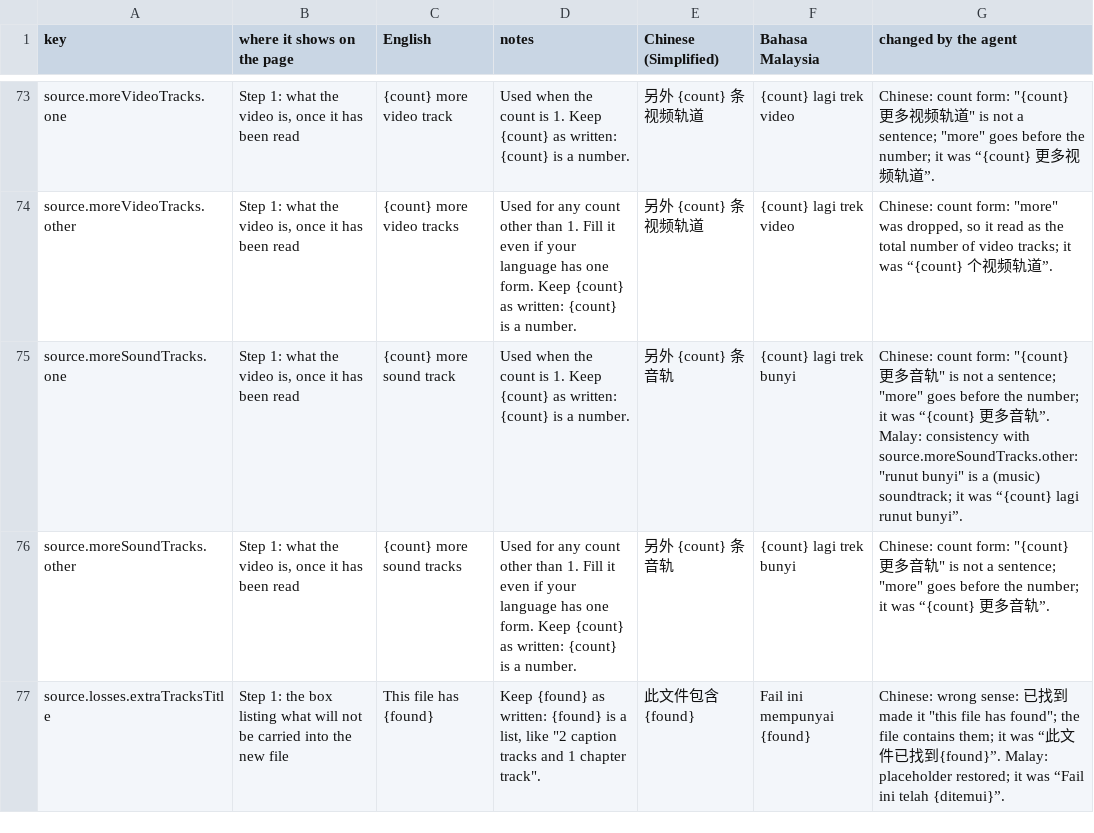
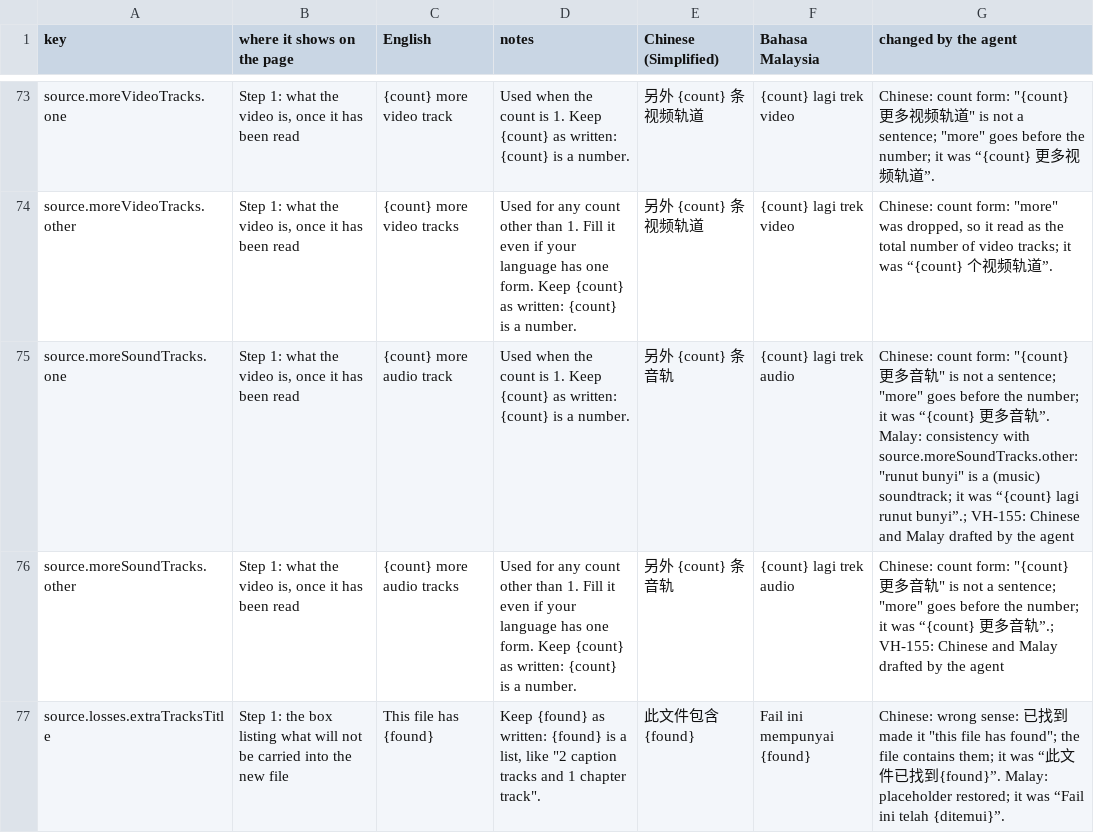
Before and after one commit to djDAOjones/UoN-Video-Helper, a CSV file: reviews/2026-10-18/VH-105-strings-filled.csv, drawn as a sheet; only a part is shown, gaps mark what is left out; the diff covers the shown part only.

```diff
--- a/reviews/2026-10-18/VH-105-strings-filled.csv
+++ b/reviews/2026-10-18/VH-105-strings-filled.csv
@@ -74,4 +74,4 @@ source.moreVideoTracks.one,"Step 1: what the video is, once it has been read",{c
 source.moreVideoTracks.other,"Step 1: what the video is, once it has been read",{count} more video tracks,Used for any count other than 1. Fill it even if your language has one form. Keep {count} as written: {count} is a number.,另外 {count} 条视频轨道,{count} lagi trek video,"Chinese: count form: ""more"" was dropped, so it read as the total number of video tracks; it was “{count} 个视频轨道”."
-source.moreSoundTracks.one,"Step 1: what the video is, once it has been read",{count} more sound track,Used when the count is 1. Keep {count} as written: {count} is a number.,另外 {count} 条音轨,{count} lagi trek bunyi,"Chinese: count form: ""{count} 更多音轨"" is not a sentence; ""more"" goes before the number; it was “{count} 更多音轨”. Malay: consistency with source.moreSoundTracks.other: ""runut bunyi"" is a (music) soundtrack; it was “{count} lagi runut bunyi”."
-source.moreSoundTracks.other,"Step 1: what the video is, once it has been read",{count} more sound tracks,Used for any count other than 1. Fill it even if your language has one form. Keep {count} as written: {count} is a number.,另外 {count} 条音轨,{count} lagi trek bunyi,"Chinese: count form: ""{count} 更多音轨"" is not a sentence; ""more"" goes before the number; it was “{count} 更多音轨”."
+source.moreSoundTracks.one,"Step 1: what the video is, once it has been read",{count} more audio track,Used when the count is 1. Keep {count} as written: {count} is a number.,另外 {count} 条音轨,{count} lagi trek audio,"Chinese: count form: ""{count} 更多音轨"" is not a sentence; ""more"" goes before the number; it was “{count} 更多音轨”. Malay: consistency with source.moreSoundTracks.other: ""runut bunyi"" is a (music) soundtrack; it was “{count} lagi runut bunyi”.; VH-155: Chinese and Malay drafted by the agent"
+source.moreSoundTracks.other,"Step 1: what the video is, once it has been read",{count} more audio tracks,Used for any count other than 1. Fill it even if your language has one form. Keep {count} as written: {count} is a number.,另外 {count} 条音轨,{count} lagi trek audio,"Chinese: count form: ""{count} 更多音轨"" is not a sentence; ""more"" goes before the number; it was “{count} 更多音轨”.; VH-155: Chinese and Malay drafted by the agent"
 source.losses.extraTracksTitle,Step 1: the box listing what will not be carried into the new file,This file has {found},"Keep {found} as written: {found} is a list, like ""2 caption tracks and 1 chapter track"".",此文件包含{found},Fail ini mempunyai {found},"Chinese: wrong sense: 已找到 made it ""this file has found""; the file contains them; it was “此文件已找到{found}”. Malay: placeholder restored; it was “Fail ini telah {ditemui}”."
```
Also changed, not shown: 157 edited cells elsewhere in this file, 18 other files.
